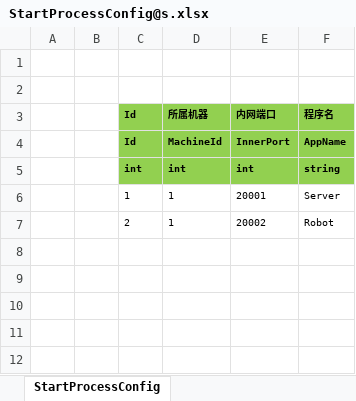
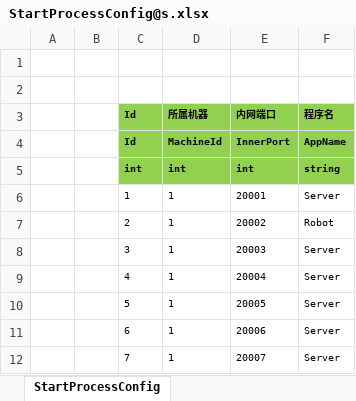
Before and after one commit to d1483127222/ET6, an Excel workbook: Excel/StartConfig/Localhost/StartProcessConfig@s.xlsx, sheet StartProcessConfig, drawn as a sheet; values as stored, in another font and other column widths than the file's, no borders; the diff names each change by its address in the sheet, - before the commit and + after, or states it on an @@ line.

```diff
--- a/Excel/StartConfig/Localhost/StartProcessConfig@s.xlsx (sheet StartProcessConfig)
+++ b/Excel/StartConfig/Localhost/StartProcessConfig@s.xlsx (sheet StartProcessConfig)
+row 8:  |  | 3 | 1 | 20003 | Server
+row 9:  |  | 4 | 1 | 20004 | Server
+row 10:  |  | 5 | 1 | 20005 | Server
+row 11:  |  | 6 | 1 | 20006 | Server
+row 12:  |  | 7 | 1 | 20007 | Server
```
Also changed, not shown: Excel/StartConfig/Localhost/StartSceneConfig@s.xlsx, Excel/StartConfig/Release/StartMachineConfig@s.xlsx, 28 other files.
